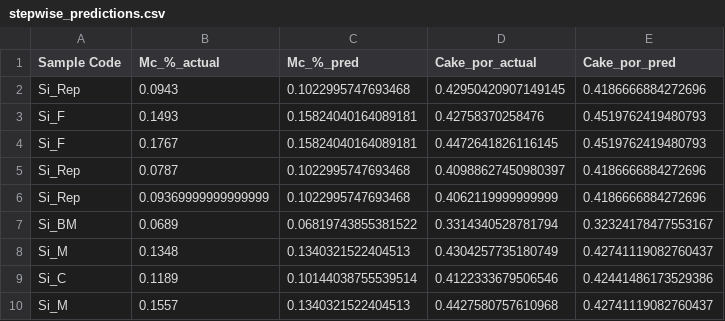
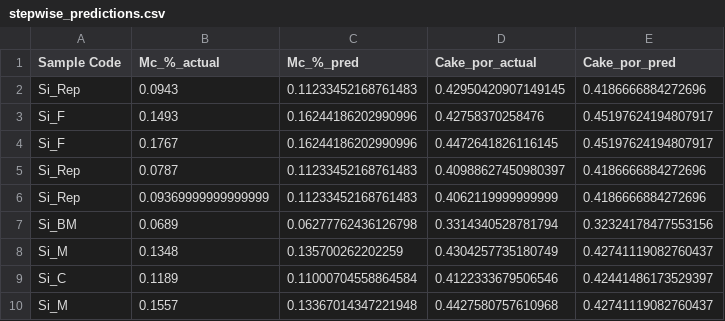
Before and after one commit to devlinpapworth/MSc_Statistical_Model, a CSV file: stepwise_predictions.csv, drawn as a sheet.

```diff
--- a/stepwise_predictions.csv
+++ b/stepwise_predictions.csv
@@ -1,10 +1,10 @@
 Sample Code,Mc_%_actual,Mc_%_pred,Cake_por_actual,Cake_por_pred
-Si_Rep,0.0943,0.1022995747693468,0.42950420907149145,0.4186666884272696
-Si_F,0.1493,0.15824040164089181,0.42758370258476,0.4519762419480793
-Si_F,0.1767,0.15824040164089181,0.4472641826116145,0.4519762419480793
-Si_Rep,0.0787,0.1022995747693468,0.40988627450980397,0.4186666884272696
-Si_Rep,0.09369999999999999,0.1022995747693468,0.4062119999999999,0.4186666884272696
-Si_BM,0.0689,0.06819743855381522,0.3314340528781794,0.32324178477553167
-Si_M,0.1348,0.1340321522404513,0.4304257735180749,0.42741119082760437
-Si_C,0.1189,0.10144038755539514,0.4122333679506546,0.42441486173529386
-Si_M,0.1557,0.1340321522404513,0.4427580757610968,0.42741119082760437
+Si_Rep,0.0943,0.11233452168761483,0.42950420907149145,0.4186666884272696
+Si_F,0.1493,0.16244186202990996,0.42758370258476,0.45197624194807917
+Si_F,0.1767,0.16244186202990996,0.4472641826116145,0.45197624194807917
+Si_Rep,0.0787,0.11233452168761483,0.40988627450980397,0.4186666884272696
+Si_Rep,0.09369999999999999,0.11233452168761483,0.4062119999999999,0.4186666884272696
+Si_BM,0.0689,0.06277762436126798,0.3314340528781794,0.32324178477553156
+Si_M,0.1348,0.135700262202259,0.4304257735180749,0.42741119082760437
+Si_C,0.1189,0.11000704558864584,0.4122333679506546,0.42441486173529397
+Si_M,0.1557,0.13367014347221948,0.4427580757610968,0.42741119082760437
```
Also changed, not shown: 4 other files.
